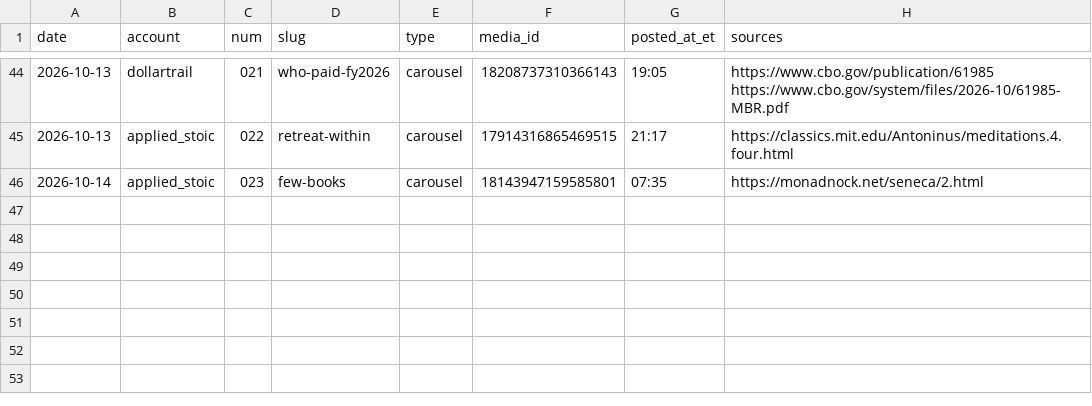
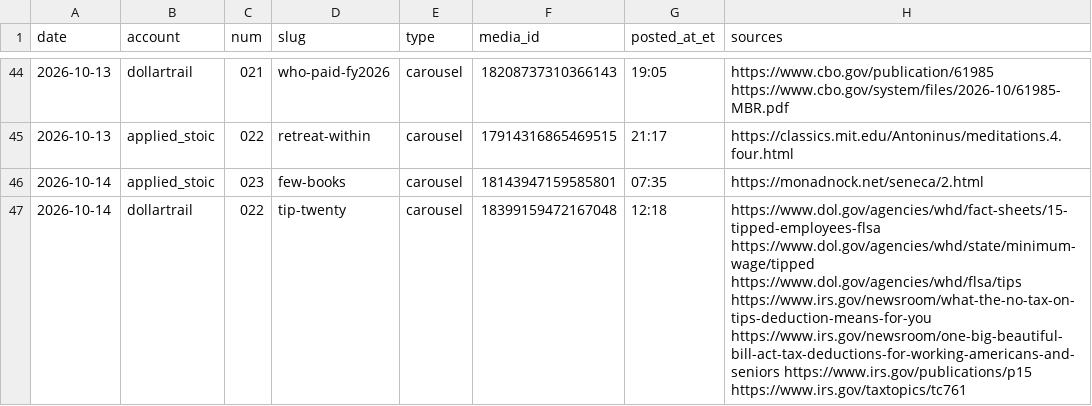
Before and after one commit to jimlastinger/ig-posts, a CSV file: LOG.csv, drawn as a sheet; only a part is shown, gaps mark what is left out.

```diff
--- a/LOG.csv
+++ b/LOG.csv
@@ -46 +46,2 @@ date,account,num,slug,type,media_id,posted_at_et,sources
 2026-10-14,applied_stoic,023,few-books,carousel,18143947159585801,07:35,https://monadnock.net/seneca/2.html
+2026-10-14,dollartrail,022,tip-twenty,carousel,18399159472167048,12:18,https://www.dol.gov/agencies/whd/fact-sheets/15-tipped-employees-flsa https://www.dol.gov/agencies/whd/state/minimum-wage/tipped https://www.dol.gov/agencies/whd/flsa/tips https://www.irs.gov/newsroom/what-the-no-tax-on-tips-deduction-means-for-you https://www.irs.gov/newsroom/one-big-beautiful-bill-act-tax-deductions-for-working-americans-and-seniors https://www.irs.gov/publications/p15 https://www.irs.gov/taxtopics/tc761
```
